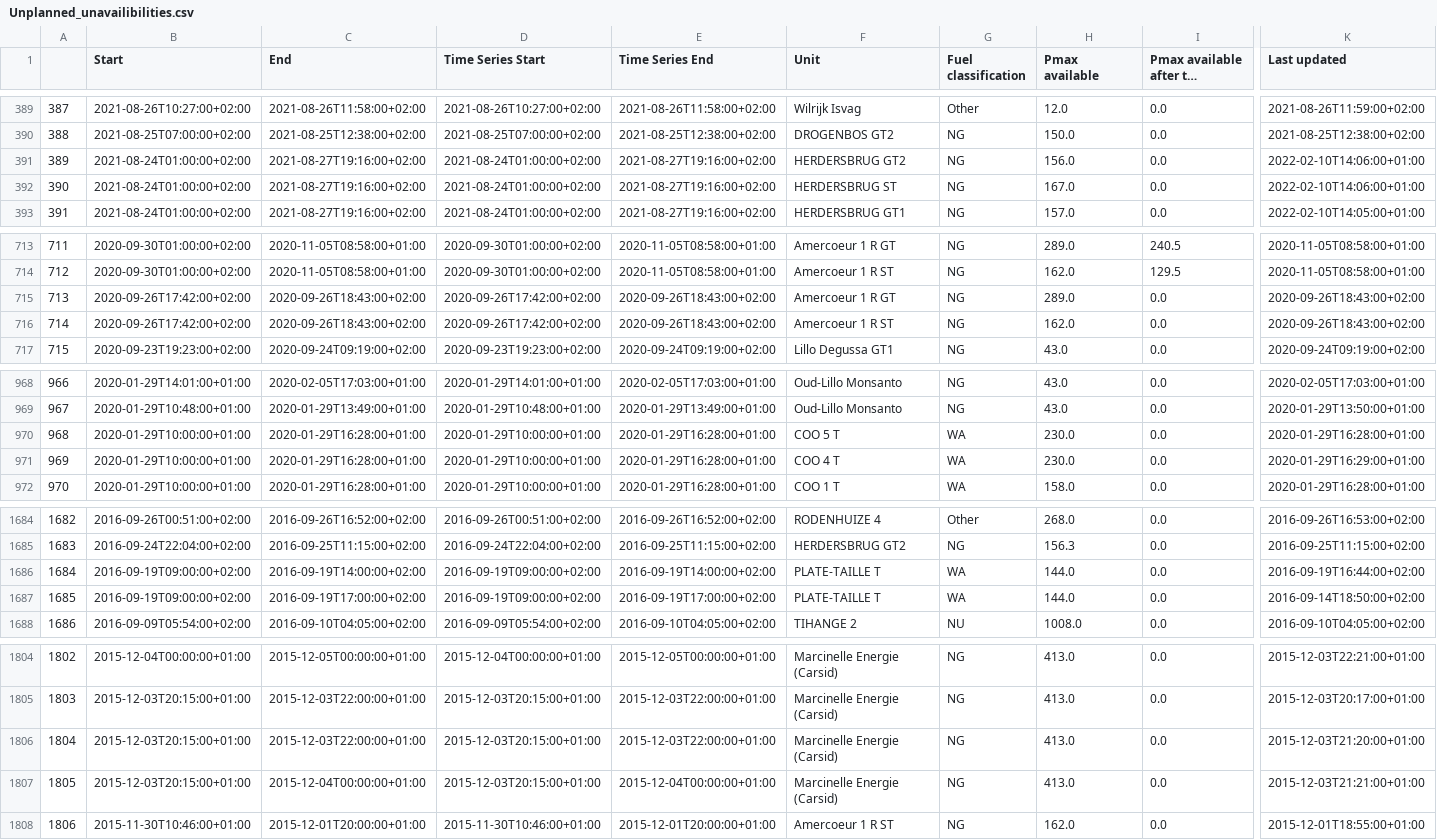
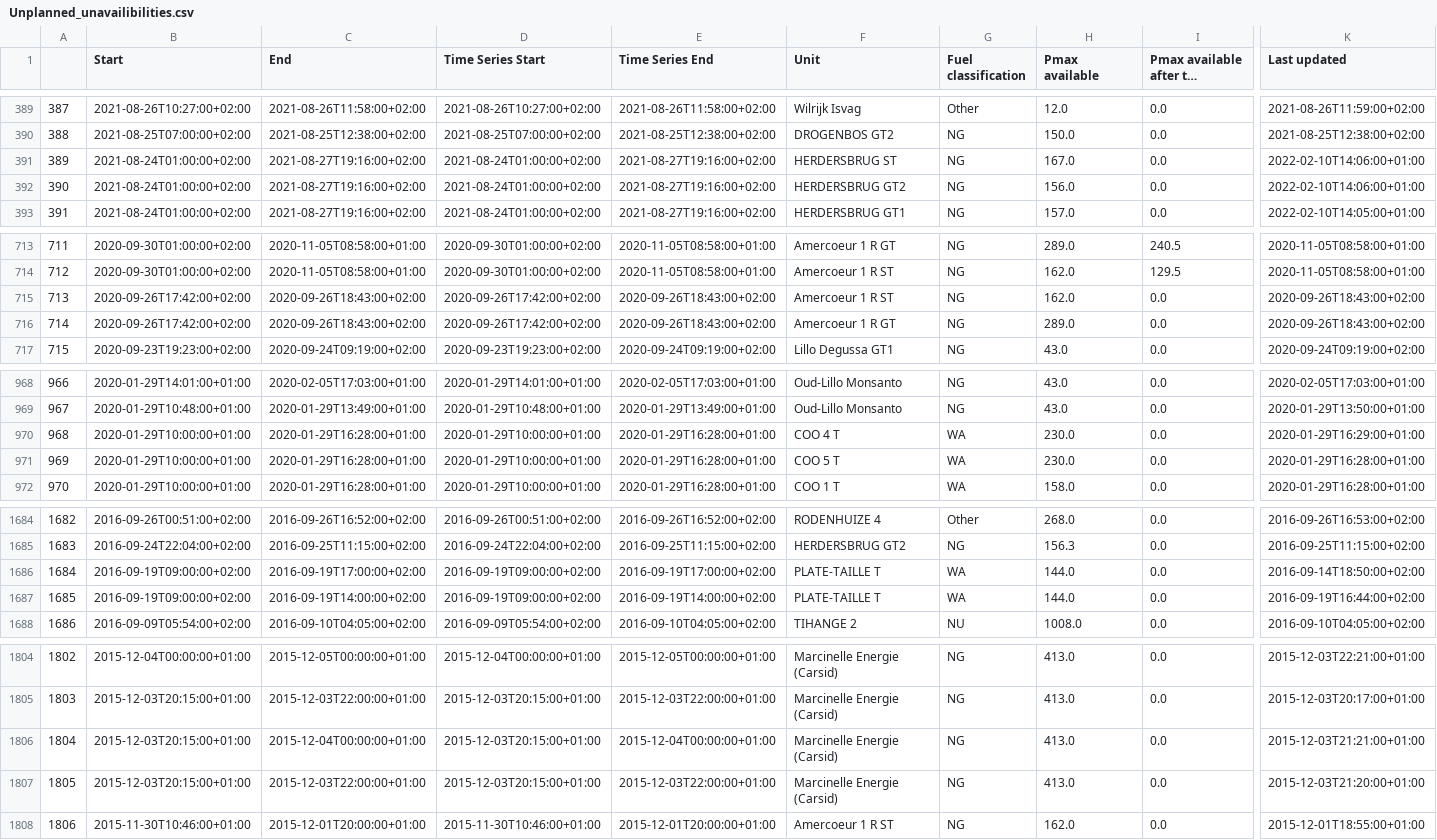
Before and after one commit to journinho/elia-opendata, a CSV file: Unplanned_unavailibilities.csv, drawn as a sheet; only a part is shown, gaps mark what is left out; long unchanged cells end in …; the diff covers the shown part only; the diff names each change by its address in the sheet, - before the commit and + after, or states it on an @@ line.

```diff
--- a/Unplanned_unavailibilities.csv
+++ b/Unplanned_unavailibilities.csv
-F391 (Unit): HERDERSBRUG GT2
+F391 (Unit): HERDERSBRUG ST
-H391 (Pmax available): 156.0
+H391 (Pmax available): 167.0
-F392 (Unit): HERDERSBRUG ST
+F392 (Unit): HERDERSBRUG GT2
-H392 (Pmax available): 167.0
+H392 (Pmax available): 156.0
-F715 (Unit): Amercoeur 1 R GT
+F715 (Unit): Amercoeur 1 R ST
-H715 (Pmax available): 289.0
+H715 (Pmax available): 162.0
-F716 (Unit): Amercoeur 1 R ST
+F716 (Unit): Amercoeur 1 R GT
-H716 (Pmax available): 162.0
+H716 (Pmax available): 289.0
-F970 (Unit): COO 5 T
+F970 (Unit): COO 4 T
-K970 (Last updated): 2020-01-29T16:28:00+01:00
+K970 (Last updated): 2020-01-29T16:29:00+01:00
-F971 (Unit): COO 4 T
+F971 (Unit): COO 5 T
-K971 (Last updated): 2020-01-29T16:29:00+01:00
+K971 (Last updated): 2020-01-29T16:28:00+01:00
-C1686 (End): 2016-09-19T14:00:00+02:00
+C1686 (End): 2016-09-19T17:00:00+02:00
-E1686 (Time Series End): 2016-09-19T14:00:00+02:00
+E1686 (Time Series End): 2016-09-19T17:00:00+02:00
-K1686 (Last updated): 2016-09-19T16:44:00+02:00
+K1686 (Last updated): 2016-09-14T18:50:00+02:00
-C1687 (End): 2016-09-19T17:00:00+02:00
+C1687 (End): 2016-09-19T14:00:00+02:00
-E1687 (Time Series End): 2016-09-19T17:00:00+02:00
+E1687 (Time Series End): 2016-09-19T14:00:00+02:00
-K1687 (Last updated): 2016-09-14T18:50:00+02:00
+K1687 (Last updated): 2016-09-19T16:44:00+02:00
-C1806 (End): 2015-12-03T22:00:00+01:00
+C1806 (End): 2015-12-04T00:00:00+01:00
-E1806 (Time Series End): 2015-12-03T22:00:00+01:00
+E1806 (Time Series End): 2015-12-04T00:00:00+01:00
-K1806 (Last updated): 2015-12-03T21:20:00+01:00
+K1806 (Last updated): 2015-12-03T21:21:00+01:00
-C1807 (End): 2015-12-04T00:00:00+01:00
+C1807 (End): 2015-12-03T22:00:00+01:00
-E1807 (Time Series End): 2015-12-04T00:00:00+01:00
+E1807 (Time Series End): 2015-12-03T22:00:00+01:00
-K1807 (Last updated): 2015-12-03T21:21:00+01:00
+K1807 (Last updated): 2015-12-03T21:20:00+01:00
```
Also changed, not shown: 38 edited cells elsewhere in this file.
